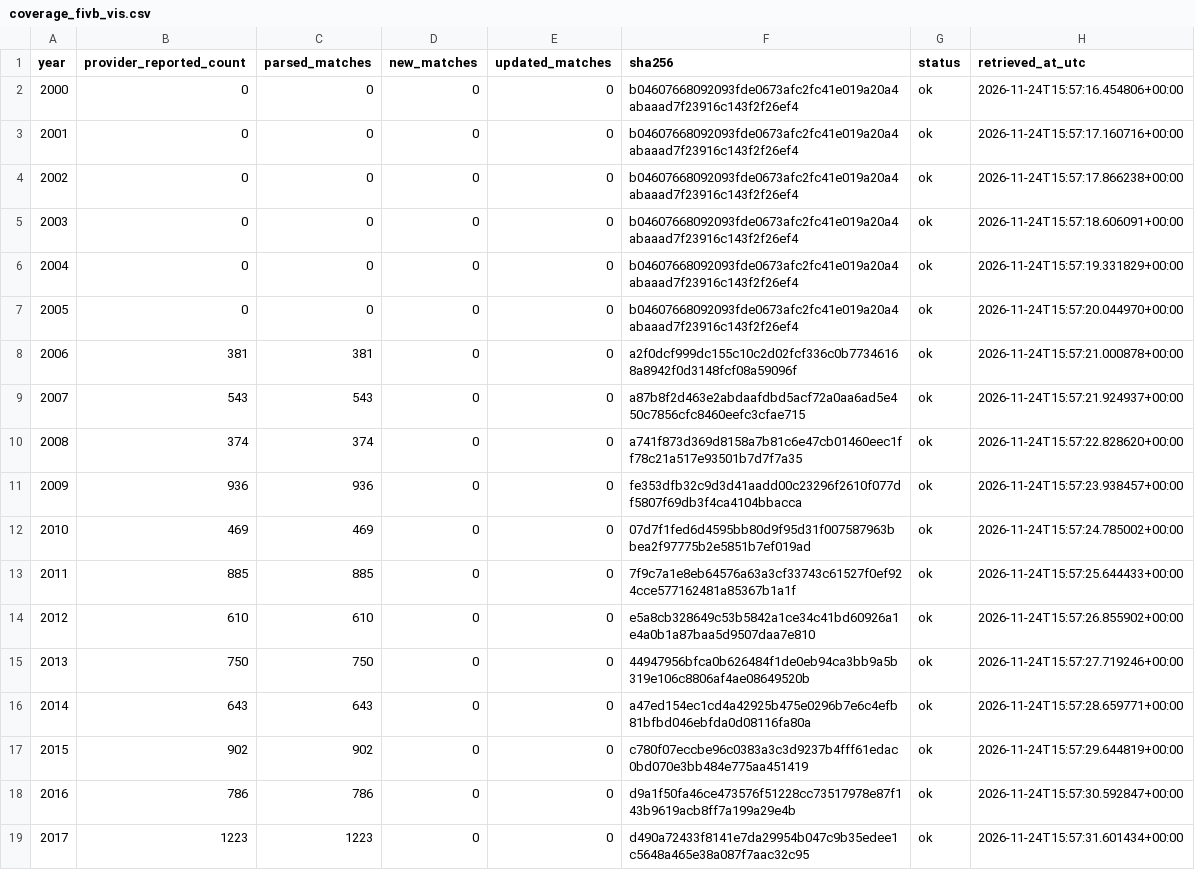
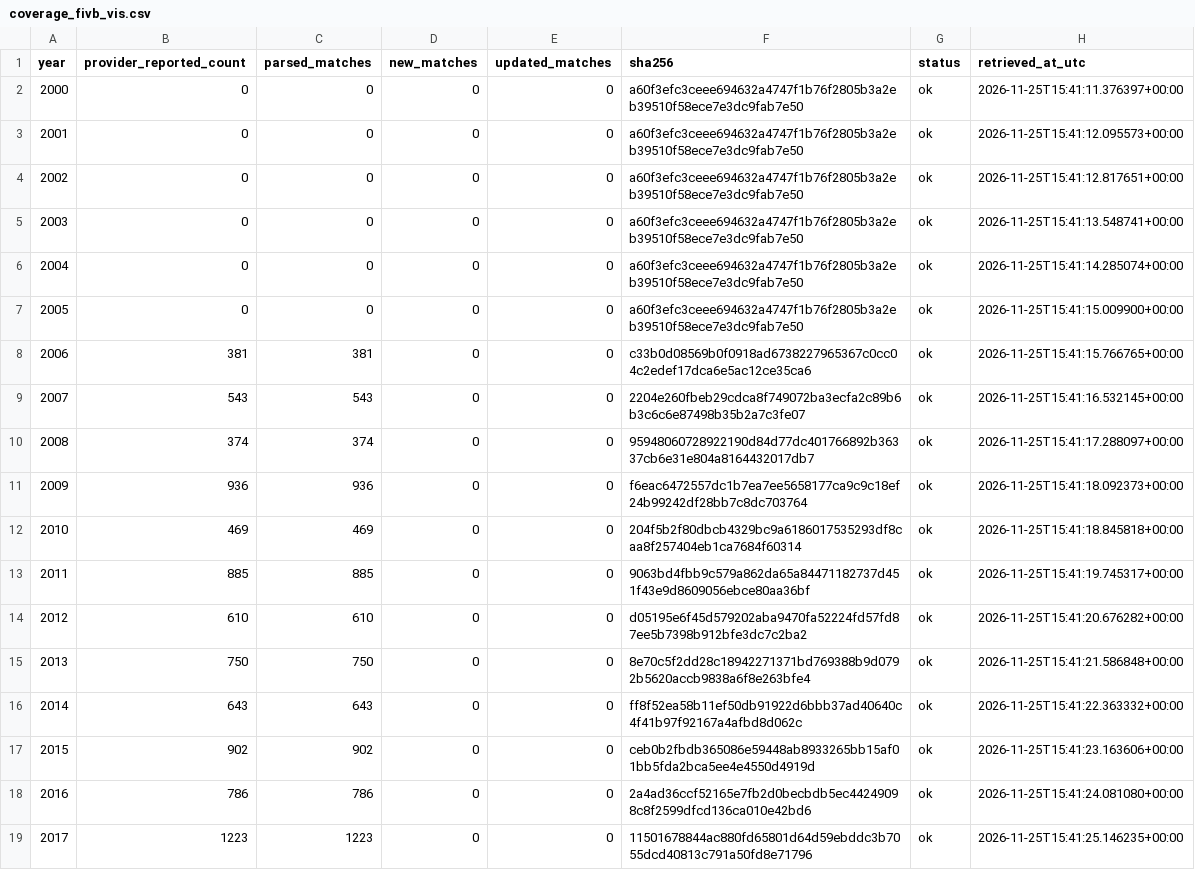
Before and after one commit to sumeetamin/elite-volleyball-dataset, a CSV file: data/coverage_fivb_vis.csv, drawn as a sheet; only a part is shown; the diff covers the shown part only.

```diff
--- a/data/coverage_fivb_vis.csv
+++ b/data/coverage_fivb_vis.csv
@@ -1,19 +1,19 @@
 year,provider_reported_count,parsed_matches,new_matches,updated_matches,sha256,status,retrieved_at_utc
-2000,0,0,0,0,b04607668092093fde0673afc2fc41e019a20a4abaaad7f23916c143f2f26ef4,ok,2026-11-24T15:57:16.454806+00:00
-2001,0,0,0,0,b04607668092093fde0673afc2fc41e019a20a4abaaad7f23916c143f2f26ef4,ok,2026-11-24T15:57:17.160716+00:00
-2002,0,0,0,0,b04607668092093fde0673afc2fc41e019a20a4abaaad7f23916c143f2f26ef4,ok,2026-11-24T15:57:17.866238+00:00
-2003,0,0,0,0,b04607668092093fde0673afc2fc41e019a20a4abaaad7f23916c143f2f26ef4,ok,2026-11-24T15:57:18.606091+00:00
-2004,0,0,0,0,b04607668092093fde0673afc2fc41e019a20a4abaaad7f23916c143f2f26ef4,ok,2026-11-24T15:57:19.331829+00:00
-2005,0,0,0,0,b04607668092093fde0673afc2fc41e019a20a4abaaad7f23916c143f2f26ef4,ok,2026-11-24T15:57:20.044970+00:00
-2006,381,381,0,0,a2f0dcf999dc155c10c2d02fcf336c0b77346168a8942f0d3148fcf08a59096f,ok,2026-11-24T15:57:21.000878+00:00
-2007,543,543,0,0,a87b8f2d463e2abdaafdbd5acf72a0aa6ad5e450c7856cfc8460eefc3cfae715,ok,2026-11-24T15:57:21.924937+00:00
-2008,374,374,0,0,a741f873d369d8158a7b81c6e47cb01460eec1ff78c21a517e93501b7d7f7a35,ok,2026-11-24T15:57:22.828620+00:00
-2009,936,936,0,0,fe353dfb32c9d3d41aadd00c23296f2610f077df5807f69db3f4ca4104bbacca,ok,2026-11-24T15:57:23.938457+00:00
-2010,469,469,0,0,07d7f1fed6d4595bb80d9f95d31f007587963bbea2f97775b2e5851b7ef019ad,ok,2026-11-24T15:57:24.785002+00:00
-2011,885,885,0,0,7f9c7a1e8eb64576a63a3cf33743c61527f0ef924cce577162481a85367b1a1f,ok,2026-11-24T15:57:25.644433+00:00
-2012,610,610,0,0,e5a8cb328649c53b5842a1ce34c41bd60926a1e4a0b1a87baa5d9507daa7e810,ok,2026-11-24T15:57:26.855902+00:00
-2013,750,750,0,0,44947956bfca0b626484f1de0eb94ca3bb9a5b319e106c8806af4ae08649520b,ok,2026-11-24T15:57:27.719246+00:00
-2014,643,643,0,0,a47ed154ec1cd4a42925b475e0296b7e6c4efb81bfbd046ebfda0d08116fa80a,ok,2026-11-24T15:57:28.659771+00:00
-2015,902,902,0,0,c780f07eccbe96c0383a3c3d9237b4fff61edac0bd070e3bb484e775aa451419,ok,2026-11-24T15:57:29.644819+00:00
-2016,786,786,0,0,d9a1f50fa46ce473576f51228cc73517978e87f143b9619acb8ff7a199a29e4b,ok,2026-11-24T15:57:30.592847+00:00
-2017,1223,1223,0,0,d490a72433f8141e7da29954b047c9b35edee1c5648a465e38a087f7aac32c95,ok,2026-11-24T15:57:31.601434+00:00
+2000,0,0,0,0,a60f3efc3ceee694632a4747f1b76f2805b3a2eb39510f58ece7e3dc9fab7e50,ok,2026-11-25T15:41:11.376397+00:00
+2001,0,0,0,0,a60f3efc3ceee694632a4747f1b76f2805b3a2eb39510f58ece7e3dc9fab7e50,ok,2026-11-25T15:41:12.095573+00:00
+2002,0,0,0,0,a60f3efc3ceee694632a4747f1b76f2805b3a2eb39510f58ece7e3dc9fab7e50,ok,2026-11-25T15:41:12.817651+00:00
+2003,0,0,0,0,a60f3efc3ceee694632a4747f1b76f2805b3a2eb39510f58ece7e3dc9fab7e50,ok,2026-11-25T15:41:13.548741+00:00
+2004,0,0,0,0,a60f3efc3ceee694632a4747f1b76f2805b3a2eb39510f58ece7e3dc9fab7e50,ok,2026-11-25T15:41:14.285074+00:00
+2005,0,0,0,0,a60f3efc3ceee694632a4747f1b76f2805b3a2eb39510f58ece7e3dc9fab7e50,ok,2026-11-25T15:41:15.009900+00:00
+2006,381,381,0,0,c33b0d08569b0f0918ad6738227965367c0cc04c2edef17dca6e5ac12ce35ca6,ok,2026-11-25T15:41:15.766765+00:00
+2007,543,543,0,0,2204e260fbeb29cdca8f749072ba3ecfa2c89b6b3c6c6e87498b35b2a7c3fe07,ok,2026-11-25T15:41:16.532145+00:00
+2008,374,374,0,0,95948060728922190d84d77dc401766892b36337cb6e31e804a8164432017db7,ok,2026-11-25T15:41:17.288097+00:00
+2009,936,936,0,0,f6eac6472557dc1b7ea7ee5658177ca9c9c18ef24b99242df28bb7c8dc703764,ok,2026-11-25T15:41:18.092373+00:00
+2010,469,469,0,0,204f5b2f80dbcb4329bc9a6186017535293df8caa8f257404eb1ca7684f60314,ok,2026-11-25T15:41:18.845818+00:00
+2011,885,885,0,0,9063bd4fbb9c579a862da65a84471182737d451f43e9d8609056ebce80aa36bf,ok,2026-11-25T15:41:19.745317+00:00
+2012,610,610,0,0,d05195e6f45d579202aba9470fa52224fd57fd87ee5b7398b912bfe3dc7c2ba2,ok,2026-11-25T15:41:20.676282+00:00
+2013,750,750,0,0,8e70c5f2dd28c18942271371bd769388b9d0792b5620accb9838a6f8e263bfe4,ok,2026-11-25T15:41:21.586848+00:00
+2014,643,643,0,0,ff8f52ea58b11ef50db91922d6bbb37ad40640c4f41b97f92167a4afbd8d062c,ok,2026-11-25T15:41:22.363332+00:00
+2015,902,902,0,0,ceb0b2fbdb365086e59448ab8933265bb15af01bb5fda2bca5ee4e4550d4919d,ok,2026-11-25T15:41:23.163606+00:00
+2016,786,786,0,0,2a4ad36ccf52165e7fb2d0becbdb5ec44249098c8f2599dfcd136ca010e42bd6,ok,2026-11-25T15:41:24.081080+00:00
+2017,1223,1223,0,0,11501678844ac880fd65801d64d59ebddc3b7055dcd40813c791a50fd8e71796,ok,2026-11-25T15:41:25.146235+00:00
```
Also changed, not shown: 19 edited cells elsewhere in this file, 25 other files.
